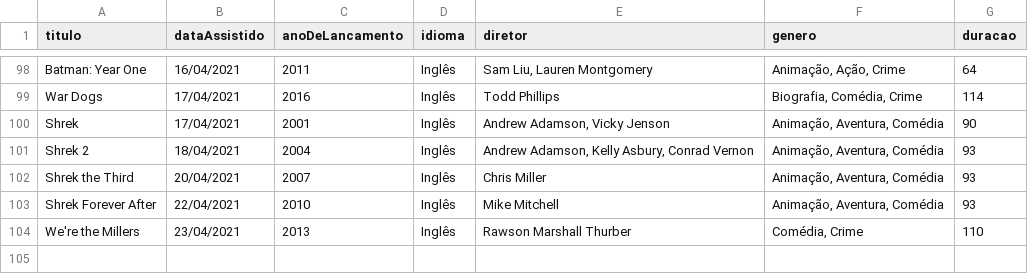
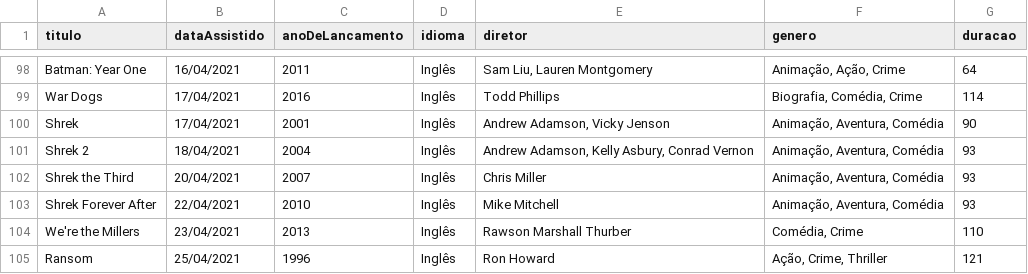
Before and after one commit to luismiguwl/api-filmes-spring-boot, a CSV file: filmes-2021/Filmes assistidos em 2021.csv, drawn as a sheet; only a part is shown, gaps mark what is left out.

```diff
--- a/filmes-2021/Filmes assistidos em 2021.csv
+++ b/filmes-2021/Filmes assistidos em 2021.csv
@@ -104 +104,2 @@ Shrek Forever After,22/04/2021,2010,Inglês,Mike Mitchell,"Animação, Aventura,
 We're the Millers,23/04/2021,2013,Inglês,Rawson Marshall Thurber,"Comédia, Crime",110
+Ransom,25/04/2021,1996,Inglês,Ron Howard,"Ação, Crime, Thriller",121
```
Also changed, not shown: filmes-2021/Filmes pendentes para 2021.csv, 6 other files.
